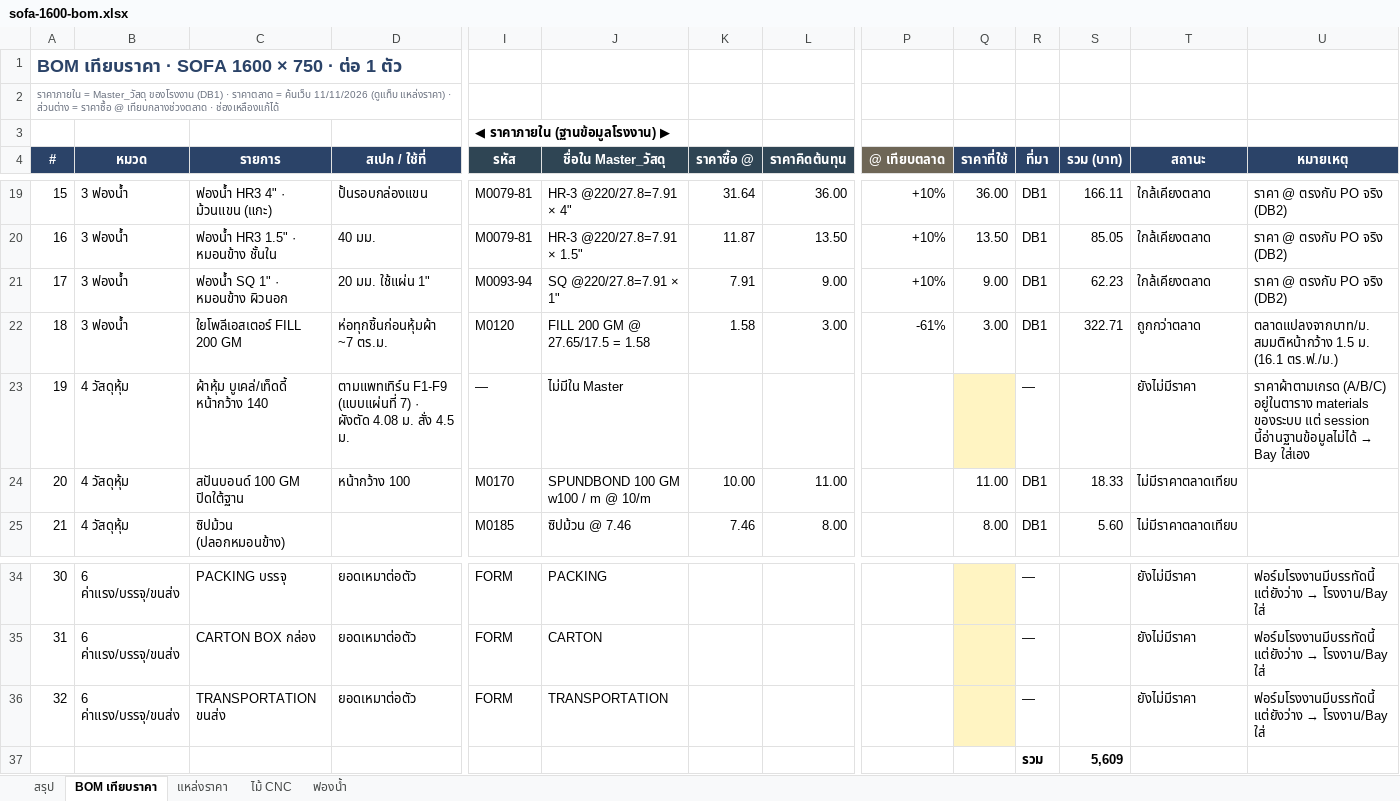
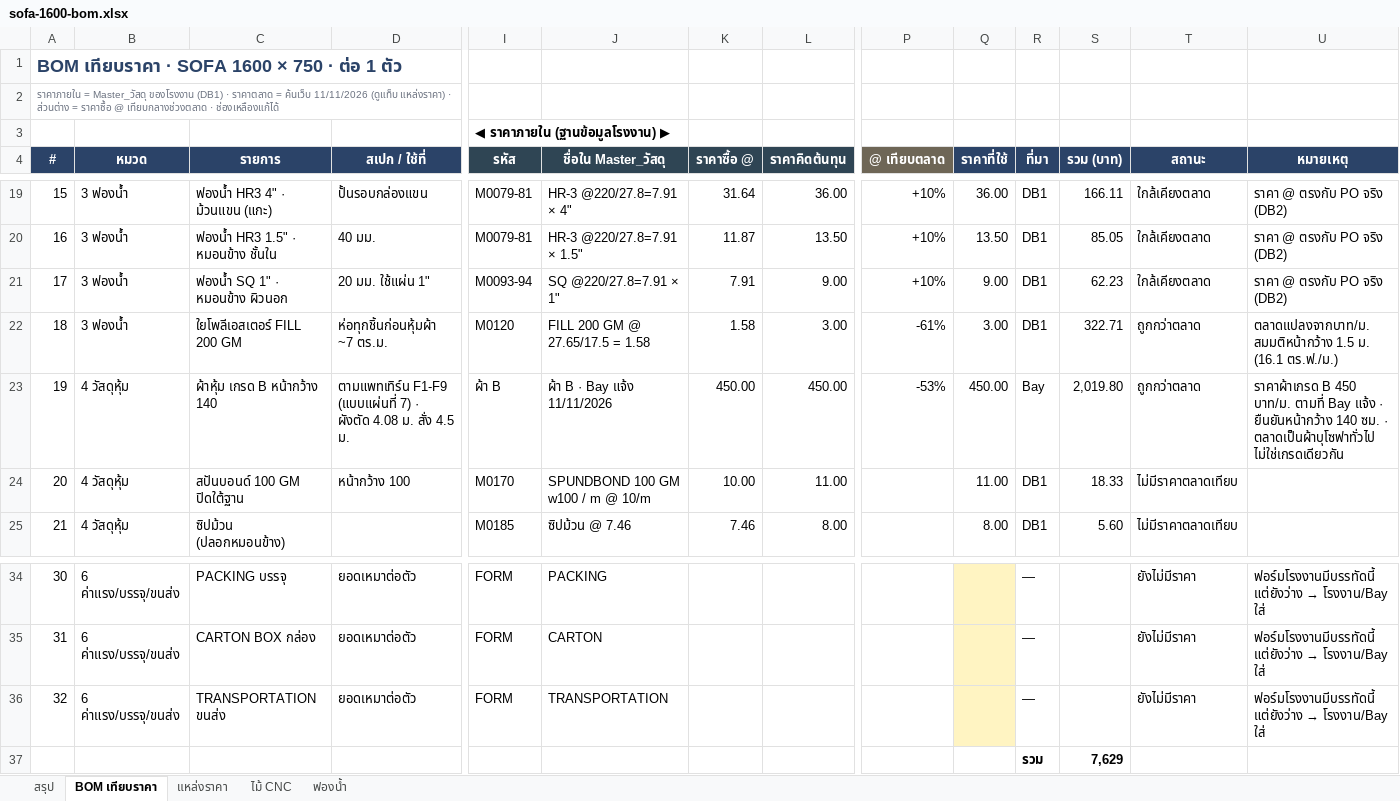
Before and after one commit to baysireekahnokrath/Chawcheros, an Excel workbook: docs/products/sofa-1600/sofa-1600-bom.xlsx, sheet BOM เทียบราคา, drawn as a sheet; only a part is shown, gaps mark what is left out; values as stored, in another font and other column widths than the file's, no borders; charts and pictures and conditional formats not drawn; the diff names each change by its address in the sheet, - before the commit and + after, or states it on an @@ line.

```diff
--- a/docs/products/sofa-1600/sofa-1600-bom.xlsx (sheet BOM เทียบราคา)
+++ b/docs/products/sofa-1600/sofa-1600-bom.xlsx (sheet BOM เทียบราคา)
-C23 (รายการ): ผ้าหุ้ม บูเคล่/เท็ดดี้ หน้ากว้าง 140
+C23 (รายการ): ผ้าหุ้ม เกรด B หน้ากว้าง 140
-I23 (รหัส): —
+I23 (รหัส): ผ้า B
-J23 (ชื่อใน Master_วัสดุ): ไม่มีใน Master
+J23 (ชื่อใน Master_วัสดุ): ผ้า B · Bay แจ้ง 11/11/2026
-K23 (ราคาซื้อ @): (empty)
+K23 (ราคาซื้อ @): 450.00
-L23 (ราคาคิดต้นทุน): (empty)
+L23 (ราคาคิดต้นทุน): 450.00
-P23 (@ เทียบตลาด): (empty)
+P23 (@ เทียบตลาด): -53%
-Q23 (ราคาที่ใช้): (empty)
+Q23 (ราคาที่ใช้): 450.00
-Q23 fill: #FFF4C2
+Q23 fill: none
-R23 (ที่มา): —
+R23 (ที่มา): Bay
-S23 (รวม (บาท)): (empty)
+S23 (รวม (บาท)): 2,019.80
-T23 (สถานะ): ยังไม่มีราคา
+T23 (สถานะ): ถูกกว่าตลาด
@@ U23 (หมายเหตุ): ราคาผ้าตามเกรด (A/B/C) อยู่ในตาราง materials ของระบบ แต่ session นี้อ่านฐานข้อมูลไม่ได้ → Bay ใส่เอง → ราคาผ้าเกรด B 450 บาท/ม. ตามที่ Bay แจ้ง · ยืนยันหน้ากว้าง 140 ซม. · ตลาดเป็นผ้าบุโซฟาทั่วไป ไม่ใช่เกรดเดียวกัน @@
-S37 (รวม (บาท)): 5,609
+S37 (รวม (บาท)): 7,629
```
Also changed, not shown: sheet สรุป, 2 other files.
